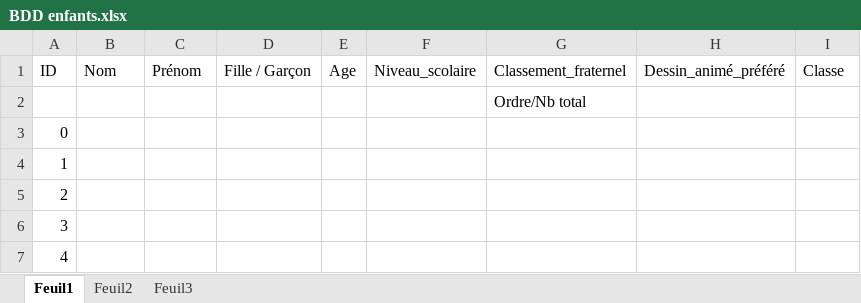
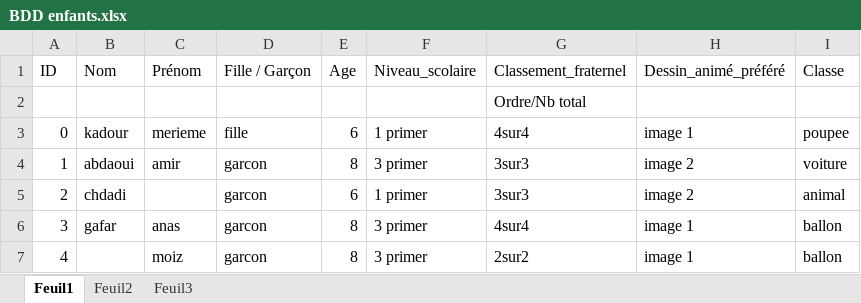
Before and after one commit to alla-abb/AI_Project, an Excel workbook: BDD enfants.xlsx, sheet Feuil1, drawn as a sheet; only a part is shown; values as stored, in another font and other column widths than the file's, no borders; the diff covers the shown part only; the diff names each change by its address in the sheet, - before the commit and + after, or states it on an @@ line.

Commit message:
Update BDD enfants.xlsx

```diff
--- a/BDD enfants.xlsx (sheet Feuil1)
+++ b/BDD enfants.xlsx (sheet Feuil1)
-B3 (Nom): (empty)
+B3 (Nom): kadour
-C3 (Prénom): (empty)
+C3 (Prénom): merieme
-D3 (Fille / Garçon): (empty)
+D3 (Fille / Garçon): fille
-E3 (Age): (empty)
+E3 (Age): 6
-F3 (Niveau_scolaire): (empty)
+F3 (Niveau_scolaire): 1 primer
-G3 (Classement_fraternel): (empty)
+G3 (Classement_fraternel): 4sur4
-H3 (Dessin_animé_préféré): (empty)
+H3 (Dessin_animé_préféré): image 1
-I3 (Classe): (empty)
+I3 (Classe): poupee
-B4 (Nom): (empty)
+B4 (Nom): abdaoui
-C4 (Prénom): (empty)
+C4 (Prénom): amir
-D4:D7 (Fille / Garçon): (empty)
+D4:D7 (Fille / Garçon): garcon
-E4 (Age): (empty)
+E4 (Age): 8
-F4 (Niveau_scolaire): (empty)
+F4 (Niveau_scolaire): 3 primer
-G4:G5 (Classement_fraternel): (empty)
+G4:G5 (Classement_fraternel): 3sur3
-H4:H5 (Dessin_animé_préféré): (empty)
+H4:H5 (Dessin_animé_préféré): image 2
-I4 (Classe): (empty)
+I4 (Classe): voiture
-B5 (Nom): (empty)
+B5 (Nom): chdadi
-E5 (Age): (empty)
+E5 (Age): 6
-F5 (Niveau_scolaire): (empty)
+F5 (Niveau_scolaire): 1 primer
-I5 (Classe): (empty)
+I5 (Classe): animal
-B6 (Nom): (empty)
+B6 (Nom): gafar
-C6 (Prénom): (empty)
+C6 (Prénom): anas
-E6:E7 (Age): (empty)
+E6:E7 (Age): 8
-F6:F7 (Niveau_scolaire): (empty)
+F6:F7 (Niveau_scolaire): 3 primer
-G6 (Classement_fraternel): (empty)
+G6 (Classement_fraternel): 4sur4
-H6:H7 (Dessin_animé_préféré): (empty)
+H6:H7 (Dessin_animé_préféré): image 1
-I6:I7 (Classe): (empty)
+I6:I7 (Classe): ballon
-C7 (Prénom): (empty)
+C7 (Prénom): moiz
-G7 (Classement_fraternel): (empty)
+G7 (Classement_fraternel): 2sur2
```
Also changed, not shown: 75 edited cells elsewhere in this sheet.
